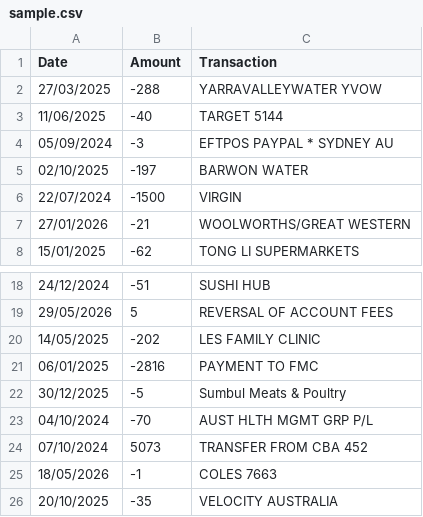
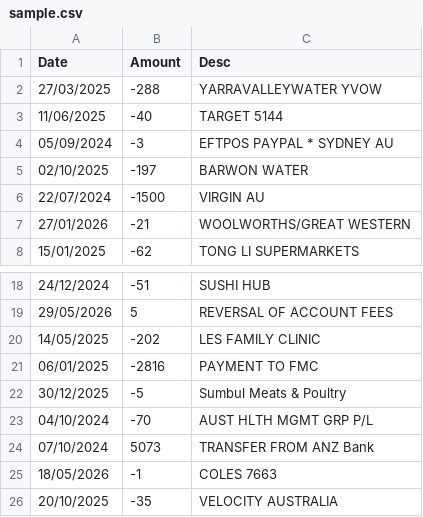
Before and after one commit to DzLeMQ/FALLM, a CSV file: sample.csv, drawn as a sheet; only a part is shown, gaps mark what is left out.

```diff
--- a/sample.csv
+++ b/sample.csv
@@ -1,2 +1,2 @@
-Date,Amount,Transaction
+Date,Amount,Desc
 27/03/2025,-288,YARRAVALLEYWATER YVOW
@@ -5,3 +5,3 @@ Date,Amount,Transaction
 02/10/2025,-197,BARWON WATER
-22/07/2024,-1500,VIRGIN
+22/07/2024,-1500,VIRGIN AU
 27/01/2026,-21,WOOLWORTHS/GREAT WESTERN
@@ -23,3 +23,3 @@ Date,Amount,Transaction
 04/10/2024,-70,AUST HLTH MGMT GRP P/L
-07/10/2024,5073,TRANSFER FROM CBA  452
+07/10/2024,5073,TRANSFER FROM ANZ Bank
 18/05/2026,-1,COLES 7663
```
Also changed, not shown: 1 other file.
